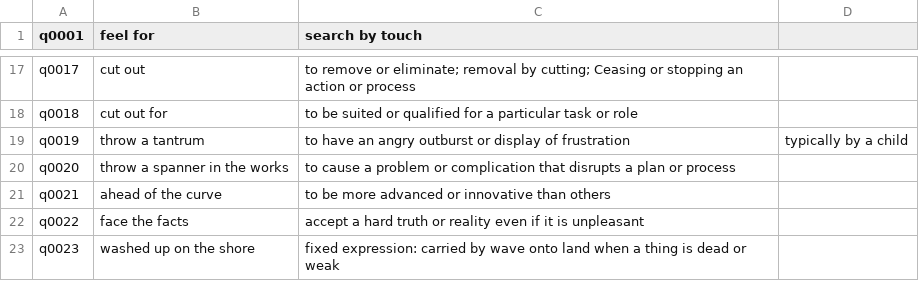
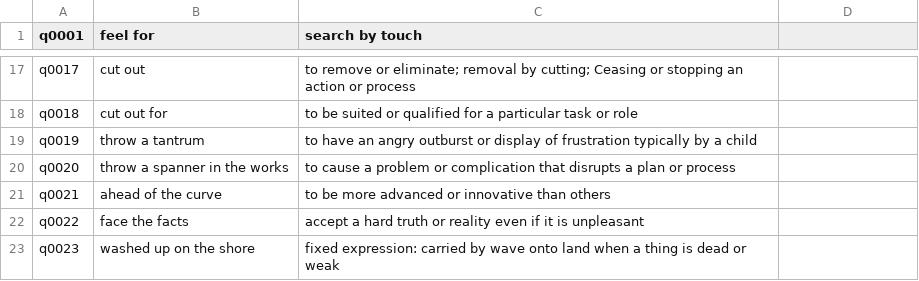
Before and after one commit to lws343343/moodle-docker, a CSV file: engVocab/collocation.csv, drawn as a sheet; only a part is shown, gaps mark what is left out.

```diff
--- a/engVocab/collocation.csv
+++ b/engVocab/collocation.csv
@@ -18,3 +18,3 @@ q0017, cut out, to remove or eliminate; removal by cutting; Ceasing or stopping
 q0018, cut out for, to be suited or qualified for a particular task or role
-q0019, throw a tantrum, to have an angry outburst or display of frustration, typically by a child
+q0019, throw a tantrum, to have an angry outburst or display of frustration typically by a child
 q0020, throw a spanner in the works, to cause a problem or complication that disrupts a plan or process
```
Also changed, not shown: engVocab/vocab.csv, 2 other files.
